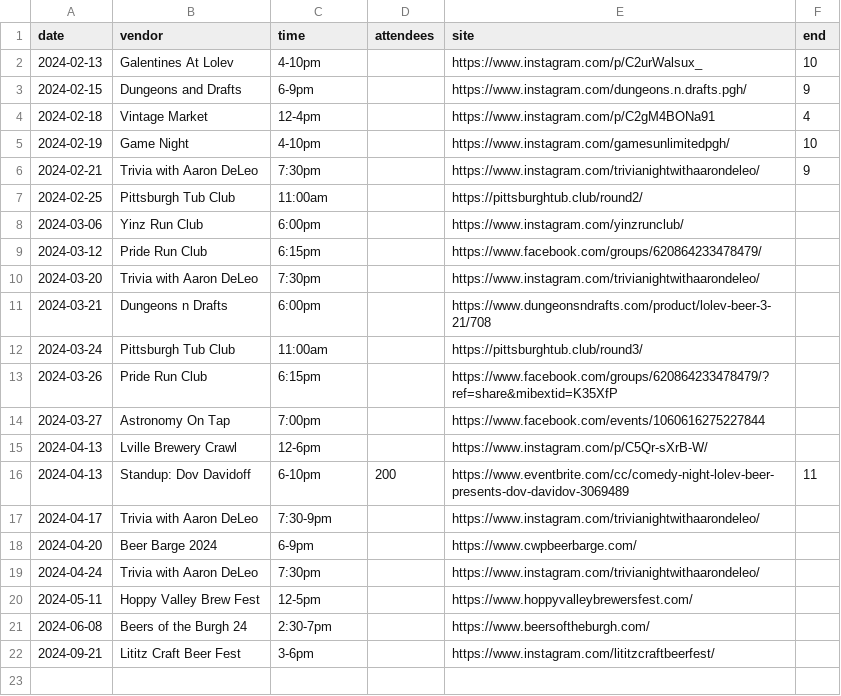
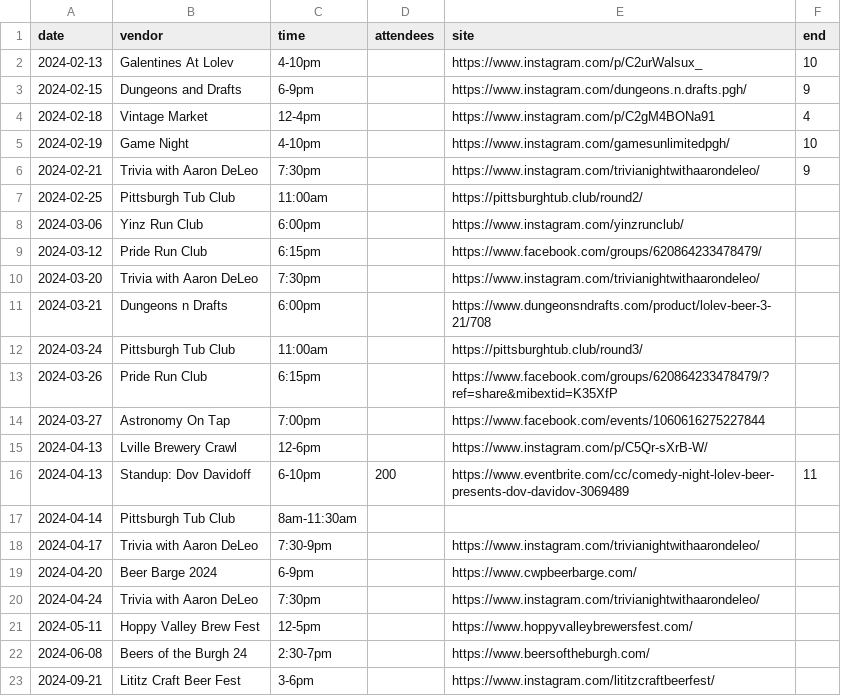
Before and after one commit to lolevbeer/site, a CSV file: _data/events.csv, drawn as a sheet; the diff names each change by its address in the sheet, - before the commit and + after, or states it on an @@ line.

Commit message:
Sync Data from google sheets

```diff
--- a/_data/events.csv
+++ b/_data/events.csv
+row 17: 2024-04-14 | Pittsburgh Tub Club | 8am-11:30am
```
